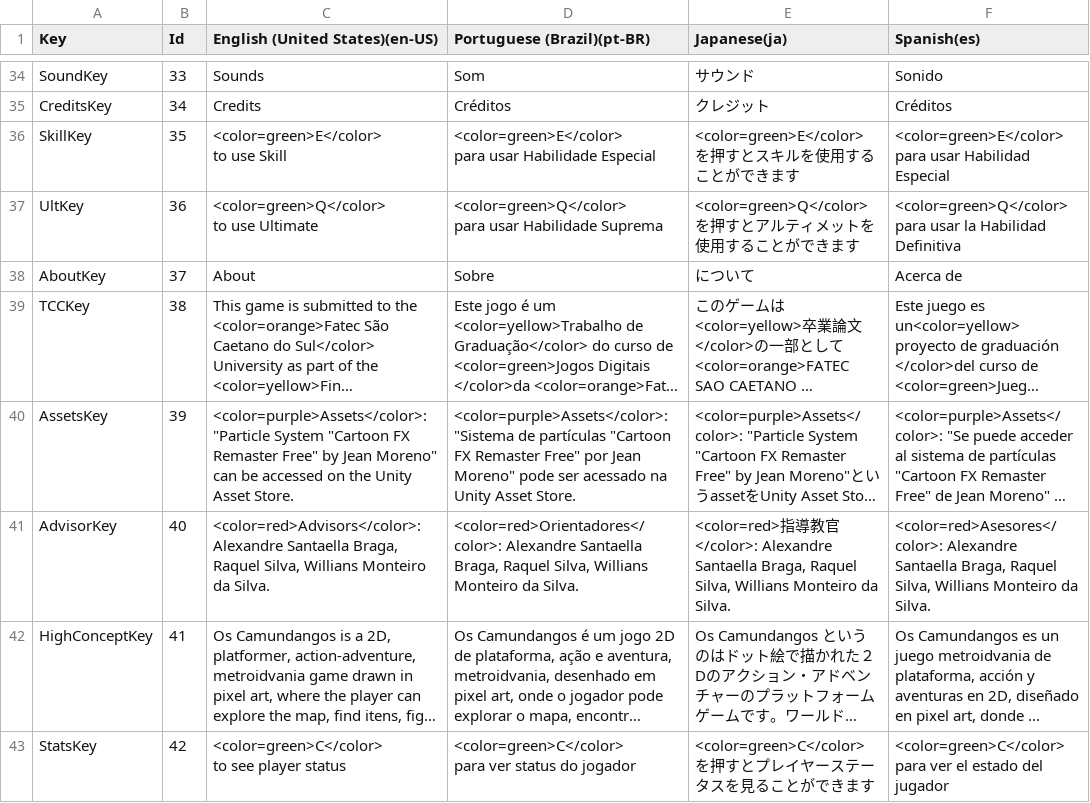
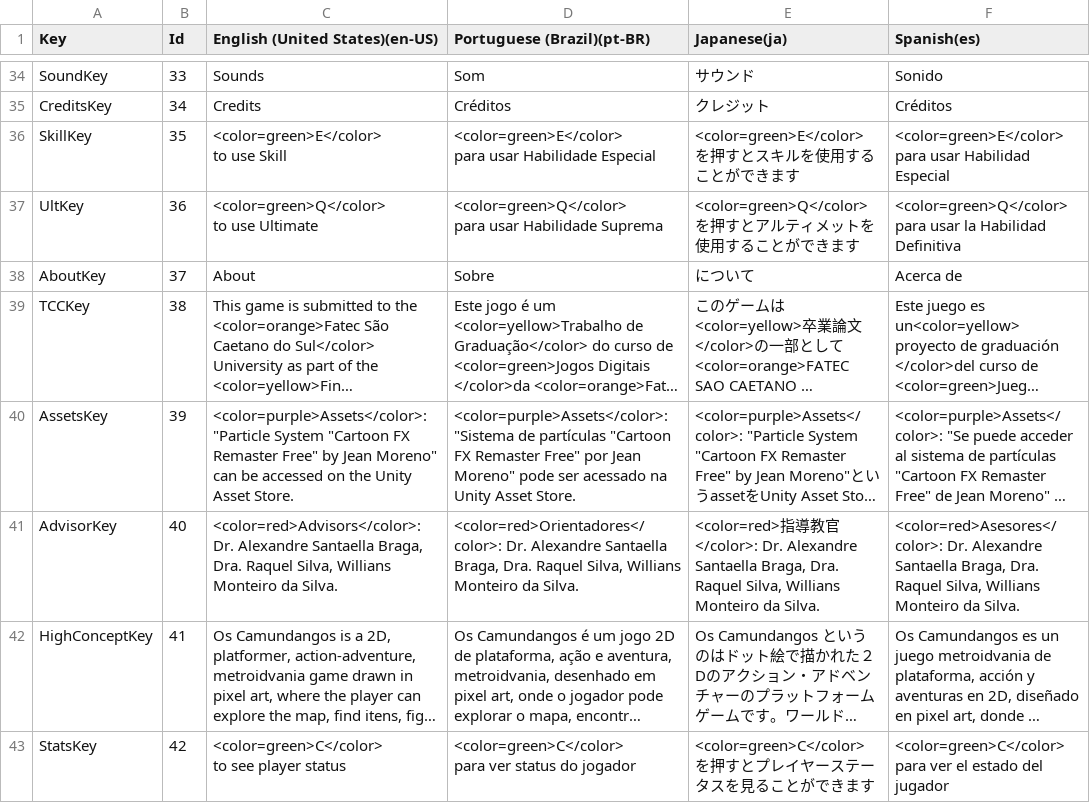
Before and after one commit to KaueGodoy/Camundangos, a CSV file: Roguelike/Assets/Localization/CSV/CamundangosLocalization.csv, drawn as a sheet; only a part is shown, gaps mark what is left out; long unchanged cells end in …; the diff names each change by its address in the sheet, - before the commit and + after, or states it on an @@ line.

Commit message:
AdvisorsNameFix

```diff
--- a/Roguelike/Assets/Localization/CSV/CamundangosLocalization.csv
+++ b/Roguelike/Assets/Localization/CSV/CamundangosLocalization.csv
-C41 (English (United States)(en-US)): <color=red>Advisors</color>: Alexandre Santaella Braga, Raquel Silva,…
+C41 (English (United States)(en-US)): <color=red>Advisors</color>: Dr. Alexandre Santaella Braga, Dra. Raquel Silva,…
-D41 (Portuguese (Brazil)(pt-BR)): <color=red>Orientadores</color>: Alexandre Santaella Braga, Raquel Silva,…
+D41 (Portuguese (Brazil)(pt-BR)): <color=red>Orientadores</color>: Dr. Alexandre Santaella Braga, Dra. Raquel Silva,…
-E41 (Japanese(ja)): …官</color>: Alexandre Santaella Braga, Raquel Silva,…
+E41 (Japanese(ja)): …官</color>: Dr. Alexandre Santaella Braga, Dra. Raquel Silva,…
-F41 (Spanish(es)): <color=red>Asesores</color>: Alexandre Santaella Braga, Raquel Silva,…
+F41 (Spanish(es)): <color=red>Asesores</color>: Dr. Alexandre Santaella Braga, Dra. Raquel Silva,…
```
Also changed, not shown: 8 other files.
